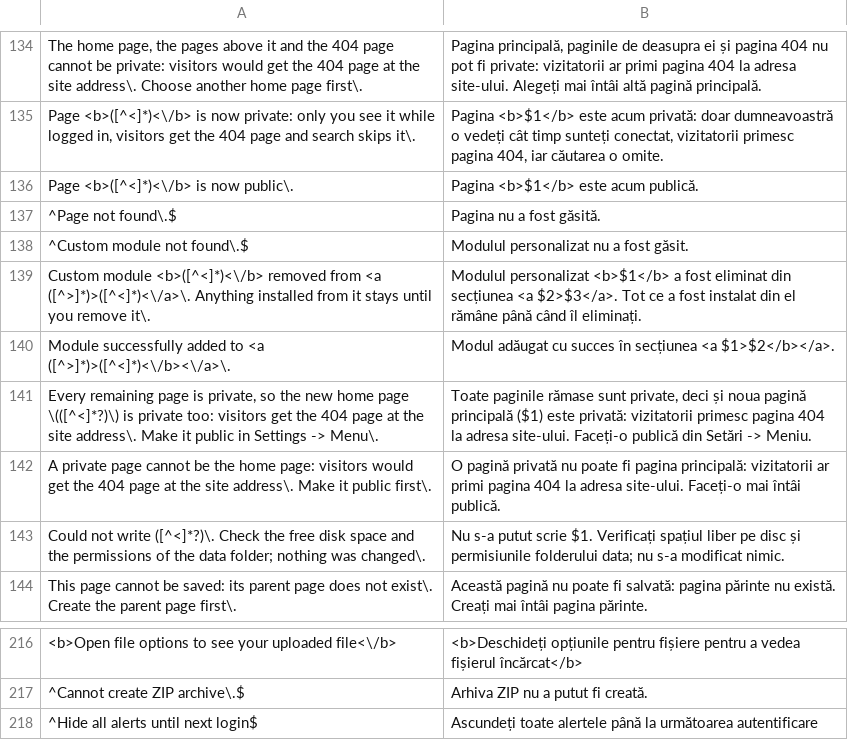
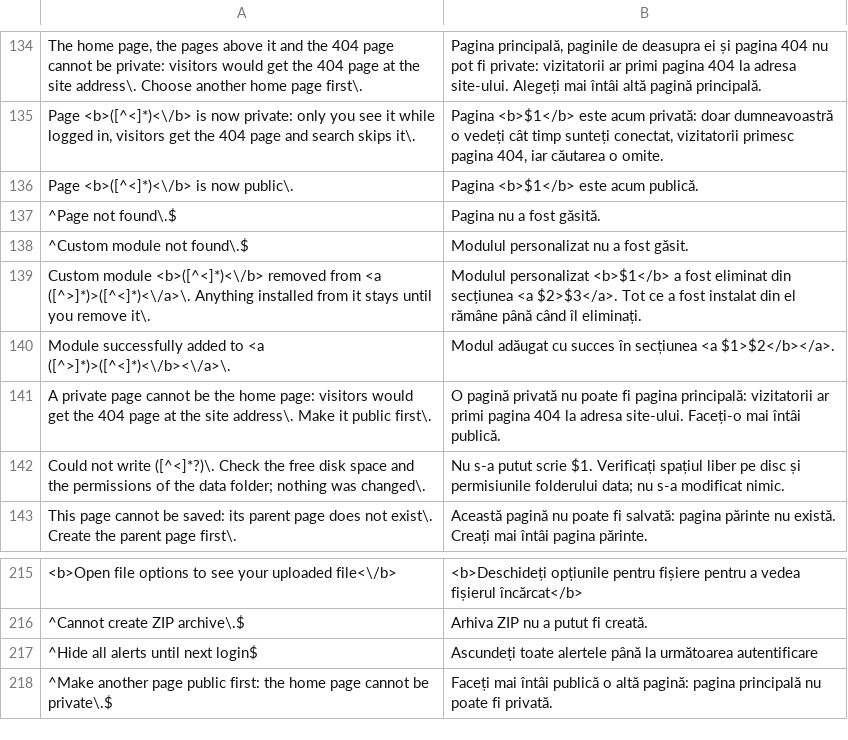
Before and after one commit to robiso/translation-romanian, a CSV file: ro.csv, drawn as a sheet; only a part is shown, gaps mark what is left out; removed rows and columns are numbered as before the commit, all else as after; the diff names each change by its address in the sheet, - before the commit and + after, or states it on an @@ line.

Commit message:
translation-romanian 3.0.7: new home-page alert from core a4a3f1b translated, removed alert dropped; model draft, review welcome
The 3.7.0 branch head (a4a3f1b) changed two alerts:
- added: "Make another page public first: the home page cannot be private."
  (deleting the home page while every other page is private). One anchored
  row (^...$) translates it.
- removed: "Every remaining page is private, so the new home page (...) is
  private too: ...". Its row is dropped; the core no longer raises it.

Nothing else changes in this commit; it goes out together with the previous
one as 3.0.7.

MODEL DRAFT: the new wording was written by an AI model (Claude Opus 5.5)
without a native-speaker review. Corrections from speakers are welcome as
issues or pull requests.

Tested before the push: the CSV through the plugin's own str_getcsv call on
PHP 8.5 and 7.4; the alert listener on every alert of a4a3f1b through the
core's own alert() (all translated, tags identical), and on 1b8141c, 3542163,
19b242e and 3.6.0 (the removed alert now passes through unchanged); the
settings output identical to the previous version; and the plugin installed
on a4a3f1b with real failed-login, backup, cache-refresh and update-box pages.

```diff
--- a/ro.csv
+++ b/ro.csv
-row 141: Every remaining page is private, so the new home page \(([^<]*?)\) is private too: visitors get the 404 page at the site address\. Make it public in Settings -> Menu\. | Toate paginile rămase sunt private, deci și noua pagină principală ($1) este privată: vizitatorii primesc pagina 404 la adresa site-ului. Faceți-o publică din Setări -> Meniu.
+row 218: ^Make another page public first: the home page cannot be private\.$ | Faceți mai întâi publică o altă pagină: pagina principală nu poate fi privată.
```
